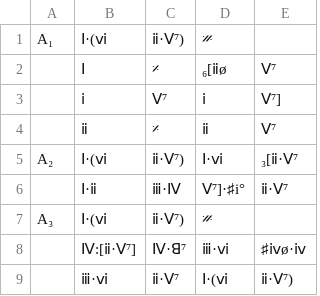
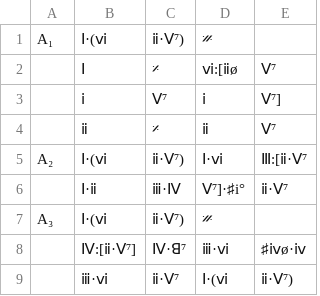
Before and after one commit to ericfont/romanjazz, a TSV file: charts/I'm-Old-Fashioned_𝄆16+8+12𝄇-theme-with-variations-form_Jerome-Kern_1942.tsv, drawn as a sheet.

Commit message:
I'm old fashioned chord numerals

```diff
--- a/charts/I'm-Old-Fashioned_𝄆16+8+12𝄇-theme-with-variations-form_Jerome-Kern_1942.tsv
+++ b/charts/I'm-Old-Fashioned_𝄆16+8+12𝄇-theme-with-variations-form_Jerome-Kern_1942.tsv
@@ -1,6 +1,6 @@
 A₁	Ⅰ·(ⅵ	ⅱ·Ⅴ⁷)	𝄏	
-	Ⅰ	𝄎	₆[ⅱø	Ⅴ⁷
+	Ⅰ	𝄎	ⅵ:[ⅱø	Ⅴ⁷
 	ⅰ	Ⅴ⁷	ⅰ	Ⅴ⁷]
 	ⅱ	𝄎	ⅱ	Ⅴ⁷
-A₂	Ⅰ·(ⅵ	ⅱ·Ⅴ⁷)	Ⅰ·ⅵ	₃[ⅱ·Ⅴ⁷
+A₂	Ⅰ·(ⅵ	ⅱ·Ⅴ⁷)	Ⅰ·ⅵ	Ⅲ:[ⅱ·Ⅴ⁷
 	Ⅰ·ⅱ	ⅲ·Ⅳ	Ⅴ⁷]·♯i°	ⅱ·Ⅴ⁷
```
Also changed, not shown: 1 other file.
